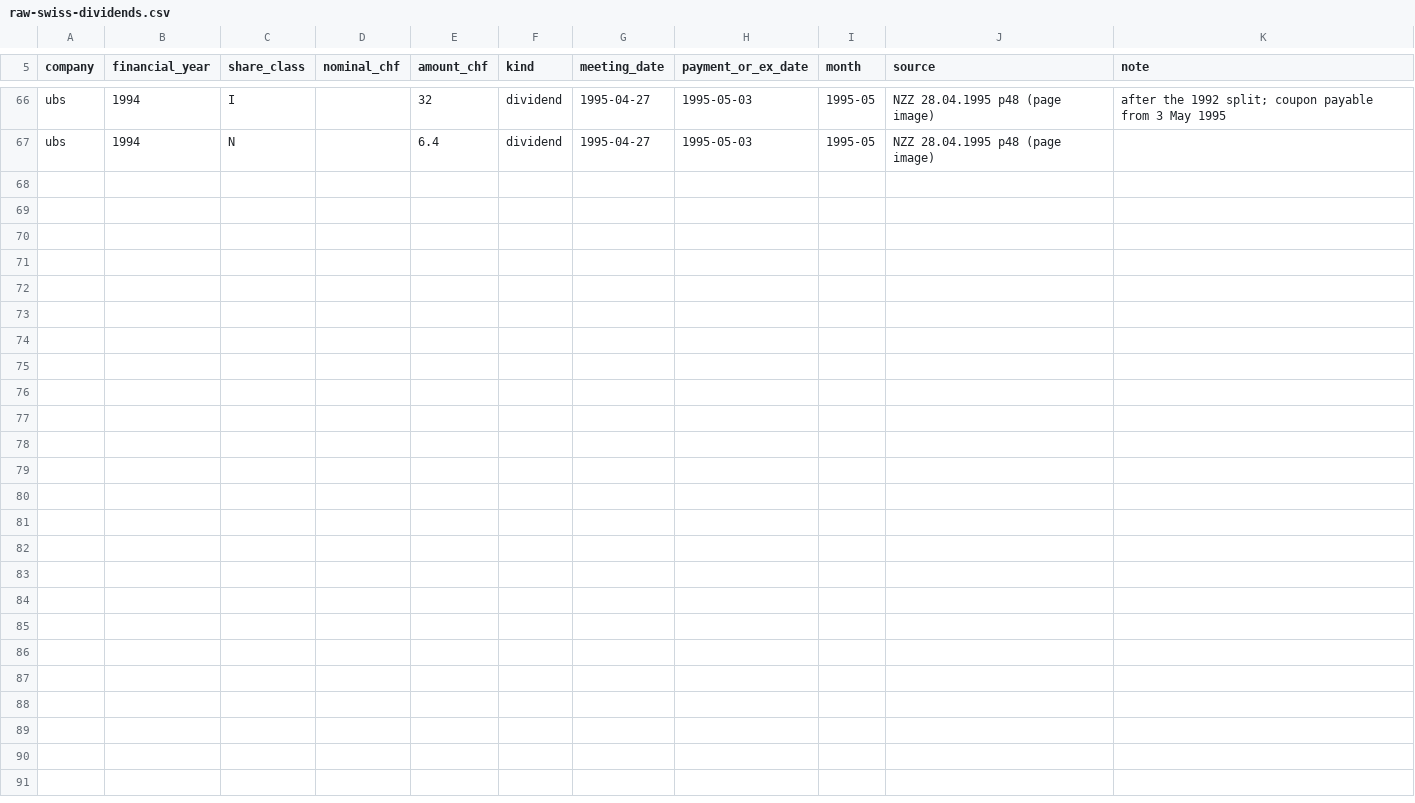
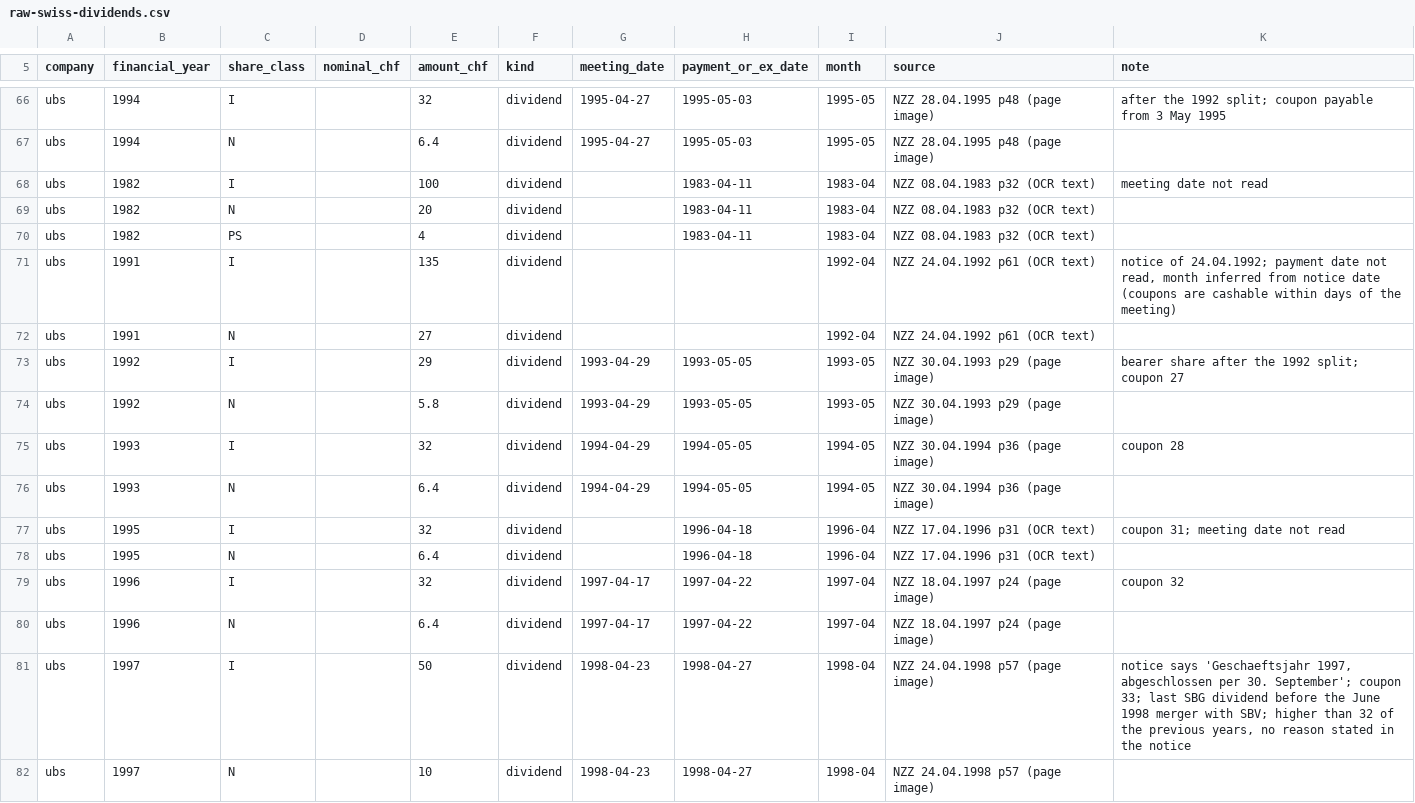
Before and after one commit to meisserecon/marketsim, a CSV file: data/manual/dividends/raw-swiss-dividends.csv, drawn as a sheet; only a part is shown, gaps mark what is left out; the diff names each change by its address in the sheet, - before the commit and + after, or states it on an @@ line.

Commit message:
Raw Swiss dividends: Bankgesellschaft 1982-1997 complete

```diff
--- a/data/manual/dividends/raw-swiss-dividends.csv
+++ b/data/manual/dividends/raw-swiss-dividends.csv
+row 68: ubs | 1982 | I |  | 100 | dividend |  | 1983-04-11 | 1983-04 | NZZ 08.04.1983 p32 (OCR text) | meeting date not read
+row 69: ubs | 1982 | N |  | 20 | dividend |  | 1983-04-11 | 1983-04 | NZZ 08.04.1983 p32 (OCR text)
+row 70: ubs | 1982 | PS |  | 4 | dividend |  | 1983-04-11 | 1983-04 | NZZ 08.04.1983 p32 (OCR text)
+row 71: ubs | 1991 | I |  | 135 | dividend |  |  | 1992-04 | NZZ 24.04.1992 p61 (OCR text) | notice of 24.04.1992; payment date not read, month inferred from notice date (coupons are cashable within days of the meeting)
+row 72: ubs | 1991 | N |  | 27 | dividend |  |  | 1992-04 | NZZ 24.04.1992 p61 (OCR text)
+row 73: ubs | 1992 | I |  | 29 | dividend | 1993-04-29 | 1993-05-05 | 1993-05 | NZZ 30.04.1993 p29 (page image) | bearer share after the 1992 split; coupon 27
+row 74: ubs | 1992 | N |  | 5.8 | dividend | 1993-04-29 | 1993-05-05 | 1993-05 | NZZ 30.04.1993 p29 (page image)
+row 75: ubs | 1993 | I |  | 32 | dividend | 1994-04-29 | 1994-05-05 | 1994-05 | NZZ 30.04.1994 p36 (page image) | coupon 28
+row 76: ubs | 1993 | N |  | 6.4 | dividend | 1994-04-29 | 1994-05-05 | 1994-05 | NZZ 30.04.1994 p36 (page image)
+row 77: ubs | 1995 | I |  | 32 | dividend |  | 1996-04-18 | 1996-04 | NZZ 17.04.1996 p31 (OCR text) | coupon 31; meeting date not read
+row 78: ubs | 1995 | N |  | 6.4 | dividend |  | 1996-04-18 | 1996-04 | NZZ 17.04.1996 p31 (OCR text)
+row 79: ubs | 1996 | I |  | 32 | dividend | 1997-04-17 | 1997-04-22 | 1997-04 | NZZ 18.04.1997 p24 (page image) | coupon 32
+row 80: ubs | 1996 | N |  | 6.4 | dividend | 1997-04-17 | 1997-04-22 | 1997-04 | NZZ 18.04.1997 p24 (page image)
+row 81: ubs | 1997 | I |  | 50 | dividend | 1998-04-23 | 1998-04-27 | 1998-04 | NZZ 24.04.1998 p57 (page image) | notice says 'Geschaeftsjahr 1997, abgeschlossen per 30. September'; coupon 33; last SBG dividend before the June 1998 merger with SBV; higher than 32 of the previous years, no reason stated in the notice
+row 82: ubs | 1997 | N |  | 10 | dividend | 1998-04-23 | 1998-04-27 | 1998-04 | NZZ 24.04.1998 p57 (page image)
```
